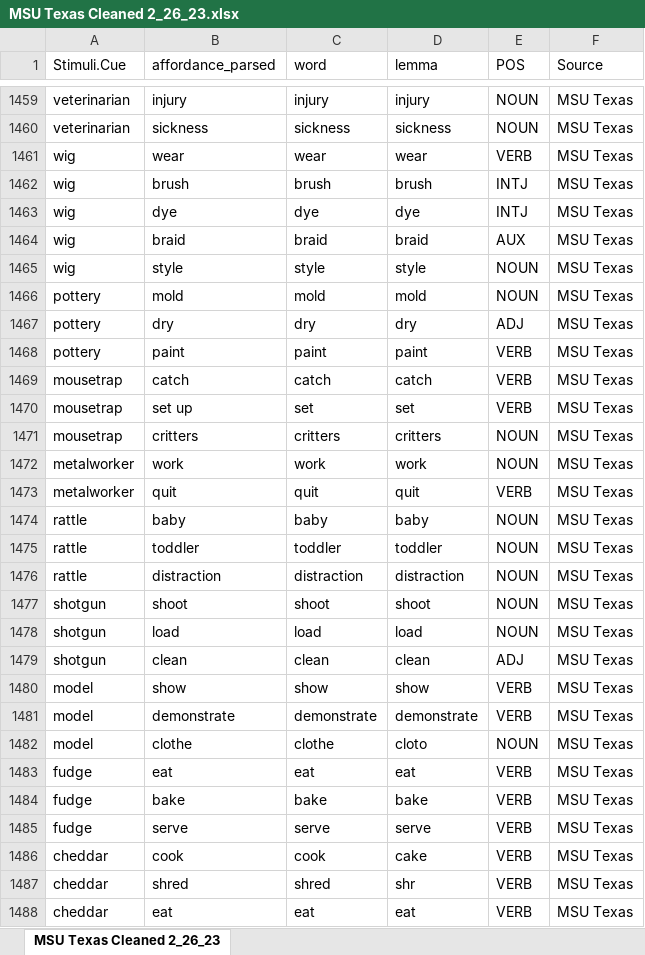
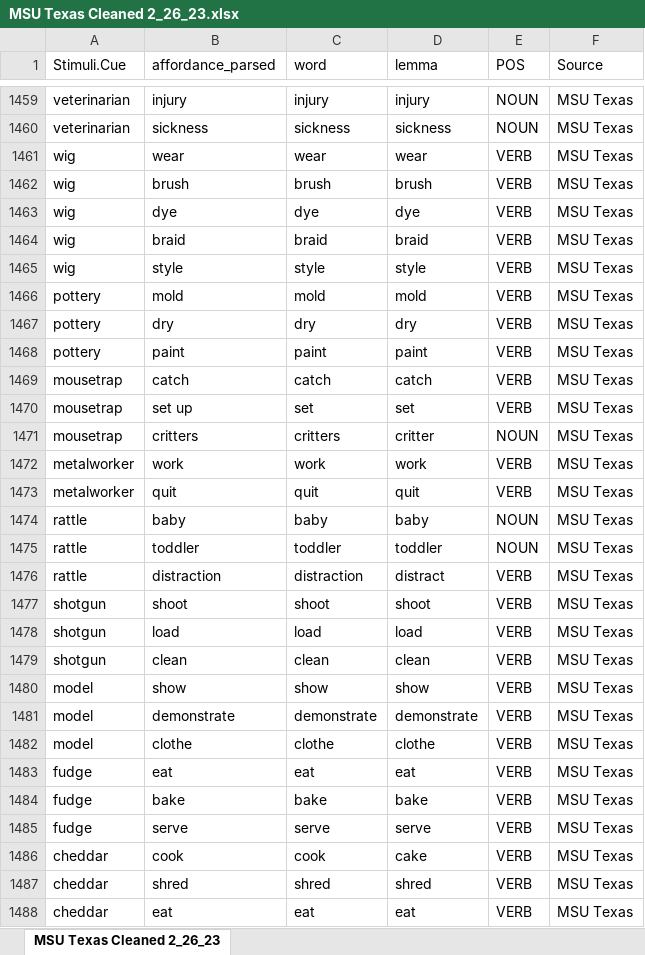
Before and after one commit to npm27/Affordance-Norms, an Excel workbook: 4 Analyses/R/MSU Texas/MSU Texas Cleaned 2_26_23.xlsx, sheet MSU Texas Cleaned 2_26_23, drawn as a sheet; only a part is shown, gaps mark what is left out; values as stored, in another font and other column widths than the file's, no borders; the diff covers the shown part only; the diff names each change by its address in the sheet, - before the commit and + after, or states it on an @@ line.

Commit message:
Add cleaned MSU data to master

```diff
--- a/4 Analyses/R/MSU Texas/MSU Texas Cleaned 2_26_23.xlsx (sheet MSU Texas Cleaned 2_26_23)
+++ b/4 Analyses/R/MSU Texas/MSU Texas Cleaned 2_26_23.xlsx (sheet MSU Texas Cleaned 2_26_23)
-E1462:E1463 (POS): INTJ
+E1462:E1463 (POS): VERB
-E1464 (POS): AUX
+E1464 (POS): VERB
-E1465:E1466 (POS): NOUN
+E1465:E1466 (POS): VERB
-E1467 (POS): ADJ
+E1467 (POS): VERB
-D1471 (lemma): critters
+D1471 (lemma): critter
-E1472 (POS): NOUN
+E1472 (POS): VERB
-D1476 (lemma): distraction
+D1476 (lemma): distract
-E1476:E1478 (POS): NOUN
+E1476:E1478 (POS): VERB
-E1479 (POS): ADJ
+E1479 (POS): VERB
-D1482 (lemma): cloto
+D1482 (lemma): clothe
-E1482 (POS): NOUN
+E1482 (POS): VERB
-D1487 (lemma): shr
+D1487 (lemma): shred
```
Also changed, not shown: 1 removed row and 902 edited cells elsewhere in this sheet, 9 other files.
